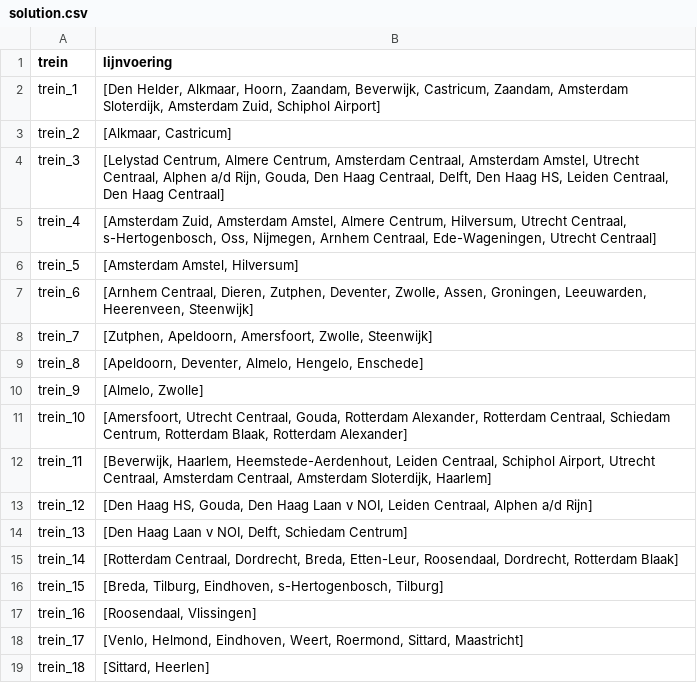
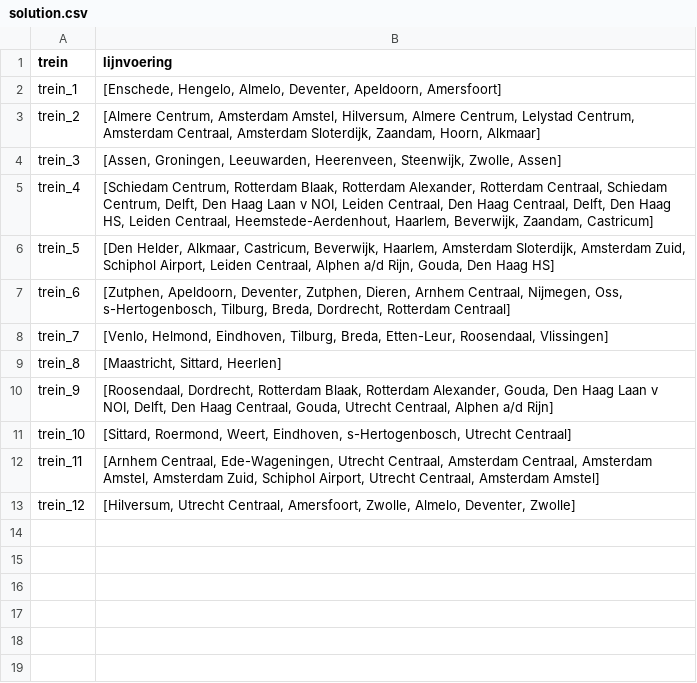
Before and after one commit to StefanvdBerg00/BetaRail, a CSV file: results/solution.csv, drawn as a sheet.

```diff
--- a/results/solution.csv
+++ b/results/solution.csv
@@ -1,19 +1,13 @@
 trein,lijnvoering
-trein_1,"[Den Helder, Alkmaar, Hoorn, Zaandam, Beverwijk, Castricum, Zaandam, Amsterdam Sloterdijk, Amsterdam Zuid, Schiphol Airport]"
-trein_2,"[Alkmaar, Castricum]"
-trein_3,"[Lelystad Centrum, Almere Centrum, Amsterdam Centraal, Amsterdam Amstel, Utrecht Centraal, Alphen a/d Rijn, Gouda, Den Haag Centraal, Delft, Den Haag HS, Leiden Centraal, Den Haag Centraal]"
-trein_4,"[Amsterdam Zuid, Amsterdam Amstel, Almere Centrum, Hilversum, Utrecht Centraal, s-Hertogenbosch, Oss, Nijmegen, Arnhem Centraal, Ede-Wageningen, Utrecht Centraal]"
-trein_5,"[Amsterdam Amstel, Hilversum]"
-trein_6,"[Arnhem Centraal, Dieren, Zutphen, Deventer, Zwolle, Assen, Groningen, Leeuwarden, Heerenveen, Steenwijk]"
-trein_7,"[Zutphen, Apeldoorn, Amersfoort, Zwolle, Steenwijk]"
-trein_8,"[Apeldoorn, Deventer, Almelo, Hengelo, Enschede]"
-trein_9,"[Almelo, Zwolle]"
-trein_10,"[Amersfoort, Utrecht Centraal, Gouda, Rotterdam Alexander, Rotterdam Centraal, Schiedam Centrum, Rotterdam Blaak, Rotterdam Alexander]"
-trein_11,"[Beverwijk, Haarlem, Heemstede-Aerdenhout, Leiden Centraal, Schiphol Airport, Utrecht Centraal, Amsterdam Centraal, Amsterdam Sloterdijk, Haarlem]"
-trein_12,"[Den Haag HS, Gouda, Den Haag Laan v NOI, Leiden Centraal, Alphen a/d Rijn]"
-trein_13,"[Den Haag Laan v NOI, Delft, Schiedam Centrum]"
-trein_14,"[Rotterdam Centraal, Dordrecht, Breda, Etten-Leur, Roosendaal, Dordrecht, Rotterdam Blaak]"
-trein_15,"[Breda, Tilburg, Eindhoven, s-Hertogenbosch, Tilburg]"
-trein_16,"[Roosendaal, Vlissingen]"
-trein_17,"[Venlo, Helmond, Eindhoven, Weert, Roermond, Sittard, Maastricht]"
-trein_18,"[Sittard, Heerlen]"
+trein_1,"[Enschede, Hengelo, Almelo, Deventer, Apeldoorn, Amersfoort]"
+trein_2,"[Almere Centrum, Amsterdam Amstel, Hilversum, Almere Centrum, Lelystad Centrum, Amsterdam Centraal, Amsterdam Sloterdijk, Zaandam, Hoorn, Alkmaar]"
+trein_3,"[Assen, Groningen, Leeuwarden, Heerenveen, Steenwijk, Zwolle, Assen]"
+trein_4,"[Schiedam Centrum, Rotterdam Blaak, Rotterdam Alexander, Rotterdam Centraal, Schiedam Centrum, Delft, Den Haag Laan v NOI, Leiden Centraal, Den Haag Centraal, Delft, Den Haag HS, Leiden Centraal, Heemstede-Aerdenhout, Haarlem, Beverwijk, Zaandam, Castricum]"
+trein_5,"[Den Helder, Alkmaar, Castricum, Beverwijk, Haarlem, Amsterdam Sloterdijk, Amsterdam Zuid, Schiphol Airport, Leiden Centraal, Alphen a/d Rijn, Gouda, Den Haag HS]"
+trein_6,"[Zutphen, Apeldoorn, Deventer, Zutphen, Dieren, Arnhem Centraal, Nijmegen, Oss, s-Hertogenbosch, Tilburg, Breda, Dordrecht, Rotterdam Centraal]"
+trein_7,"[Venlo, Helmond, Eindhoven, Tilburg, Breda, Etten-Leur, Roosendaal, Vlissingen]"
+trein_8,"[Maastricht, Sittard, Heerlen]"
+trein_9,"[Roosendaal, Dordrecht, Rotterdam Blaak, Rotterdam Alexander, Gouda, Den Haag Laan v NOI, Delft, Den Haag Centraal, Gouda, Utrecht Centraal, Alphen a/d Rijn]"
+trein_10,"[Sittard, Roermond, Weert, Eindhoven, s-Hertogenbosch, Utrecht Centraal]"
+trein_11,"[Arnhem Centraal, Ede-Wageningen, Utrecht Centraal, Amsterdam Centraal, Amsterdam Amstel, Amsterdam Zuid, Schiphol Airport, Utrecht Centraal, Amsterdam Amstel]"
+trein_12,"[Hilversum, Utrecht Centraal, Amersfoort, Zwolle, Almelo, Deventer, Zwolle]"
```
Also changed, not shown: 5 other files.
